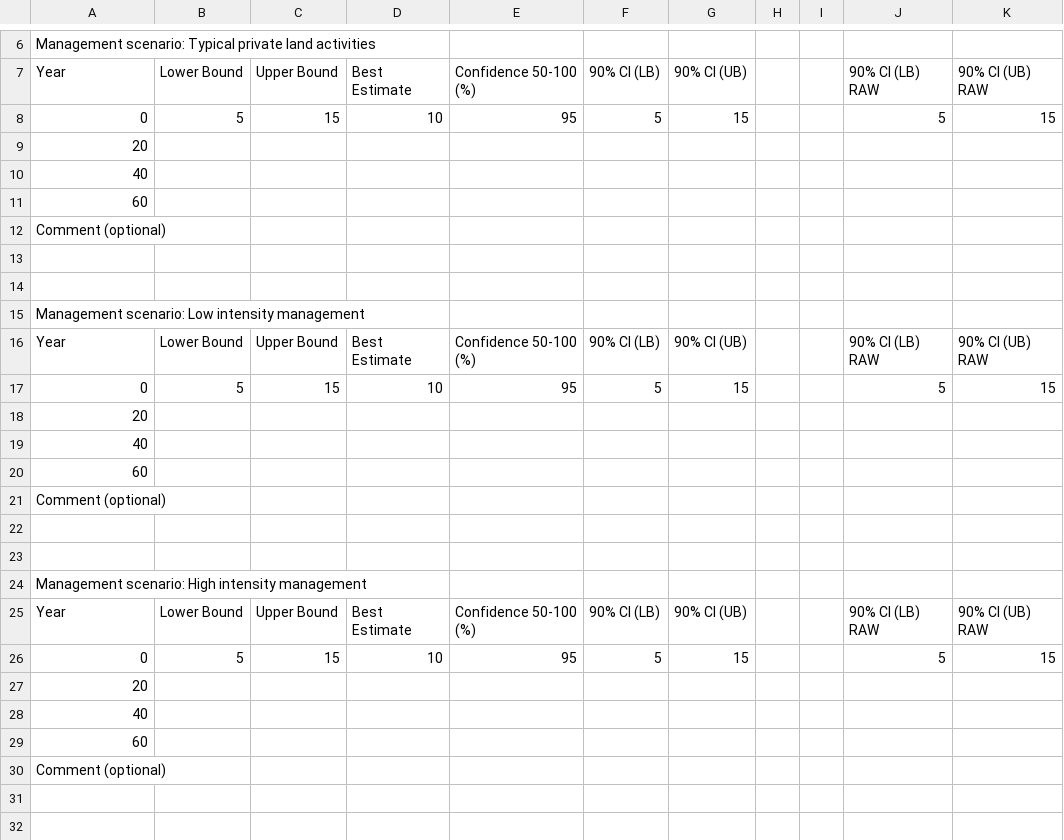
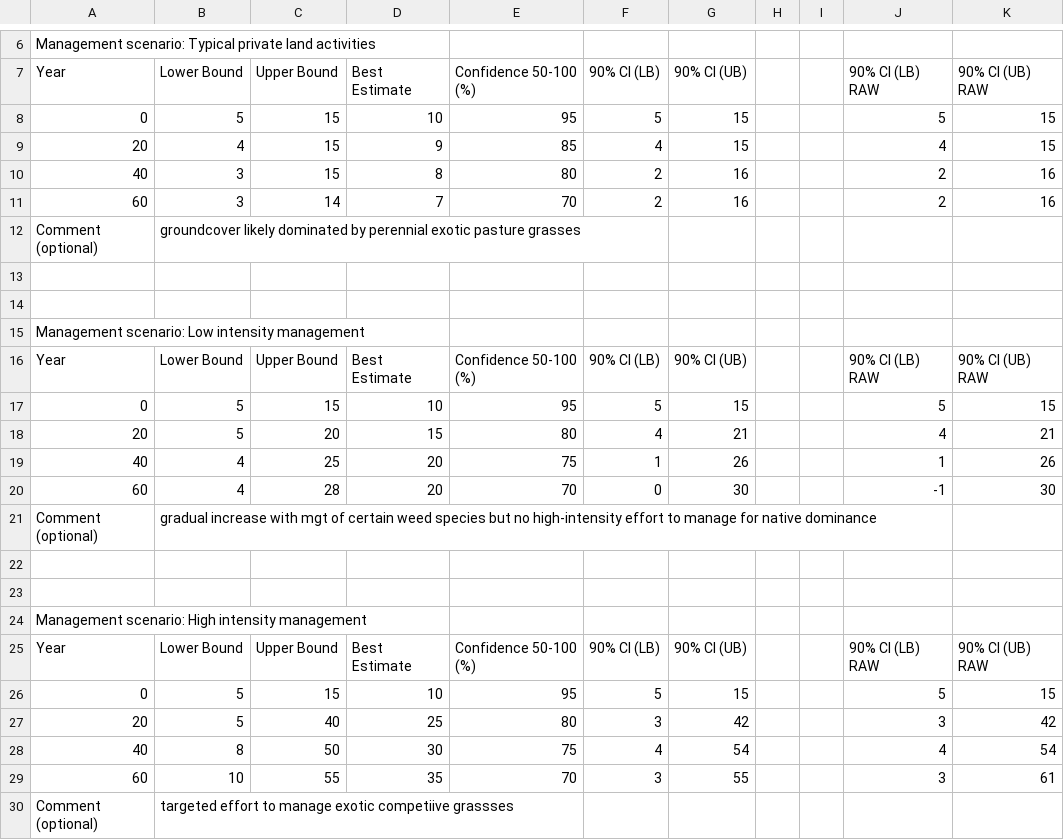
Before and after one commit to ascelin/offsets_workshop, a CSV file: author_responses/author_4_sheet_21.csv, drawn as a sheet; only a part is shown, gaps mark what is left out.

```diff
--- a/author_responses/author_4_sheet_21.csv
+++ b/author_responses/author_4_sheet_21.csv
@@ -8,6 +8,6 @@ Year,Lower Bound,Upper Bound,Best Estimate,Confidence 50-100 (%),90% CI (LB),90%
 0,5,15,10,95,5,15,,,5,15
-20,,,,,,,,,,
-40,,,,,,,,,,
-60,,,,,,,,,,
-Comment (optional),,,,,,,,,,
+20,4,15,9,85,4,15,,,4,15
+40,3,15,8,80,2,16,,,2,16
+60,3,14,7,70,2,16,,,2,16
+Comment (optional),groundcover likely dominated by perennial exotic pasture grasses,,,,,,,,,
 ,,,,,,,,,,
@@ -17,6 +17,6 @@ Year,Lower Bound,Upper Bound,Best Estimate,Confidence 50-100 (%),90% CI (LB),90%
 0,5,15,10,95,5,15,,,5,15
-20,,,,,,,,,,
-40,,,,,,,,,,
-60,,,,,,,,,,
-Comment (optional),,,,,,,,,,
+20,5,20,15,80,4,21,,,4,21
+40,4,25,20,75,1,26,,,1,26
+60,4,28,20,70,0,30,,,-1,30
+Comment (optional),gradual increase with mgt of certain weed species but no high-intensity effort to manage for native dominance,,,,,,,,,
 ,,,,,,,,,,
@@ -26,5 +26,5 @@ Year,Lower Bound,Upper Bound,Best Estimate,Confidence 50-100 (%),90% CI (LB),90%
 0,5,15,10,95,5,15,,,5,15
-20,,,,,,,,,,
-40,,,,,,,,,,
-60,,,,,,,,,,
-Comment (optional),,,,,,,,,,
+20,5,40,25,80,3,42,,,3,42
+40,8,50,30,75,4,54,,,4,54
+60,10,55,35,70,3,55,,,3,61
+Comment (optional),targeted effort to manage exotic competiive grassses,,,,,,,,,
```
Also changed, not shown: author_responses/author_4_sheet_20.csv, author_responses/author_4_sheet_22.csv, 1 other file.
